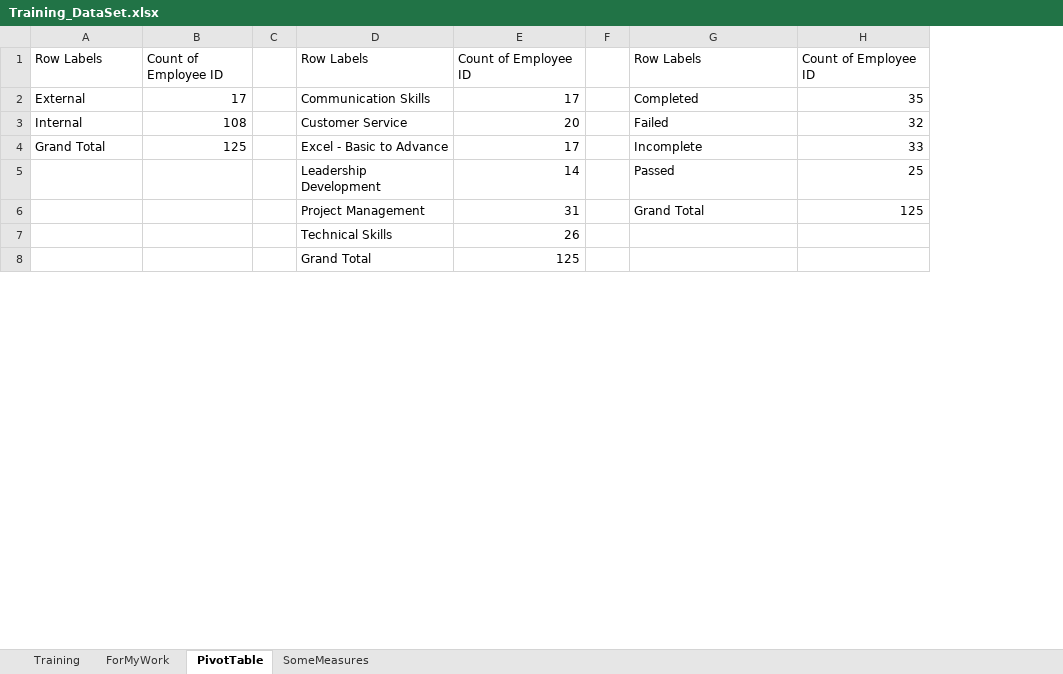
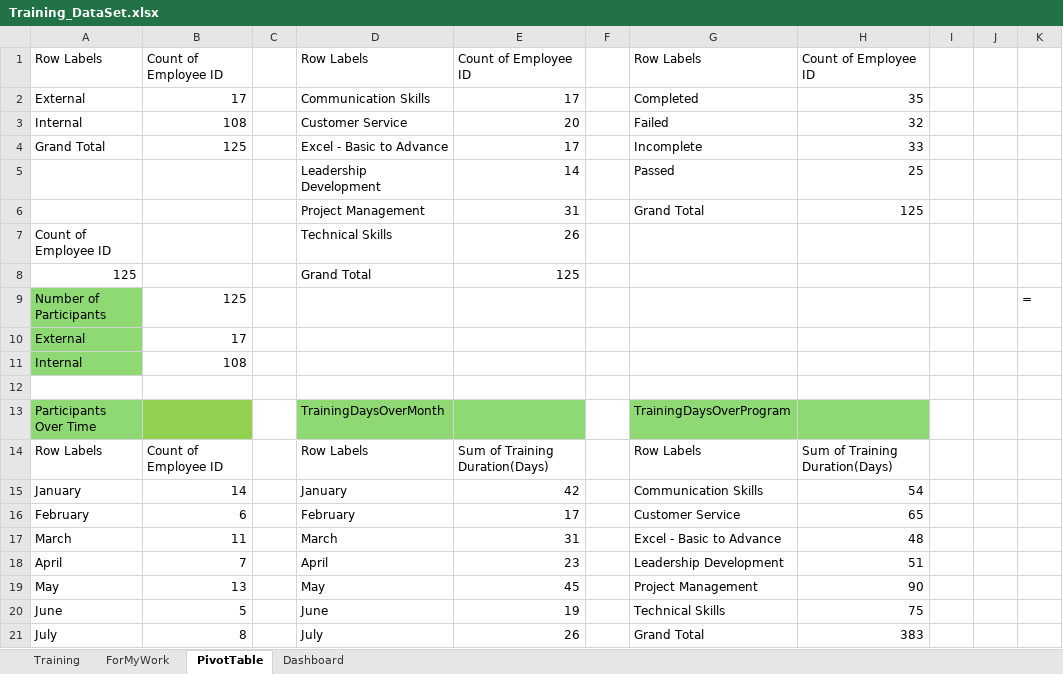
Before and after one commit to FarhanaSuci/DataSolutionInternshipProject, an Excel workbook: 1stProject/Training_DataSet.xlsx, sheet PivotTable, drawn as a sheet; only a part is shown; values as stored, in another font and other column widths than the file's, no borders; charts and pictures not drawn; removed rows and columns are numbered as before the commit, all else as after; the diff covers the shown part only; the diff names each change by its address in the sheet, - before the commit and + after, or states it on an @@ line.

Commit message:
Some kpi card Added for 1st Project

```diff
--- a/1stProject/Training_DataSet.xlsx (sheet PivotTable)
+++ b/1stProject/Training_DataSet.xlsx (sheet PivotTable)
-sheet tab: SomeMeasures
+sheet tab: Dashboard
-column C, empty
+column C, empty
-column F, empty
+column F, empty
+column I, empty
+column J, empty
+column K, empty
-A7: (empty)
+A7: Count of Employee ID
-A8: (empty)
+A8: 125
+row 9: Number of Participants | 125 |  |  |  |  |  |  |  |  | =
+row 10: External | 17
+row 11: Internal | 108
+row 12: (empty)
+row 13: Participants Over Time |  |  | TrainingDaysOverMonth |  |  | TrainingDaysOverProgram
+row 14: Row Labels | Count of Employee ID |  | Row Labels | Sum of Training Duration(Days) |  | Row Labels | Sum of Training Duration(Days)
+row 15: January | 14 |  | January | 42 |  | Communication Skills | 54
+row 16: February | 6 |  | February | 17 |  | Customer Service | 65
+row 17: March | 11 |  | March | 31 |  | Excel - Basic to Advance | 48
+row 18: April | 7 |  | April | 23 |  | Leadership Development | 51
+row 19: May | 13 |  | May | 45 |  | Project Management | 90
+row 20: June | 5 |  | June | 19 |  | Technical Skills | 75
+row 21: July | 8 |  | July | 26 |  | Grand Total | 383
```
Also changed, not shown: 59 added rows, 7 removed rows, 2 moved rows and 20 edited cells elsewhere in this sheet, sheet ForMyWork, sheet Dashboard, charts or pictures, 1 other file.
